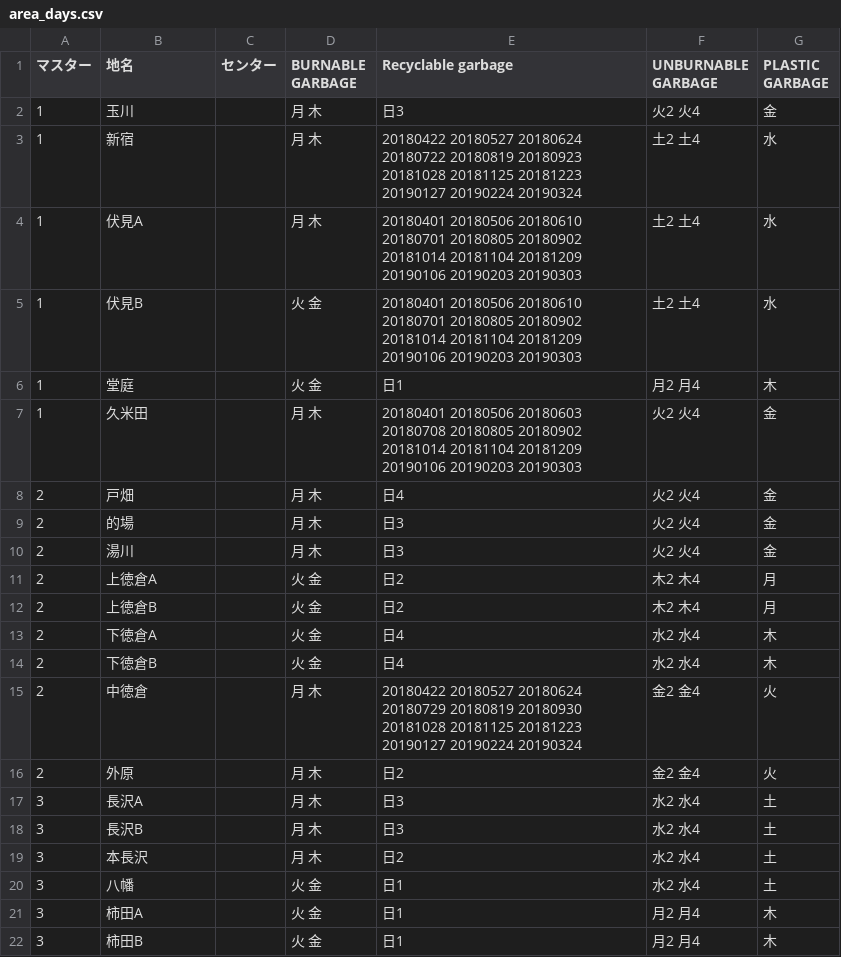
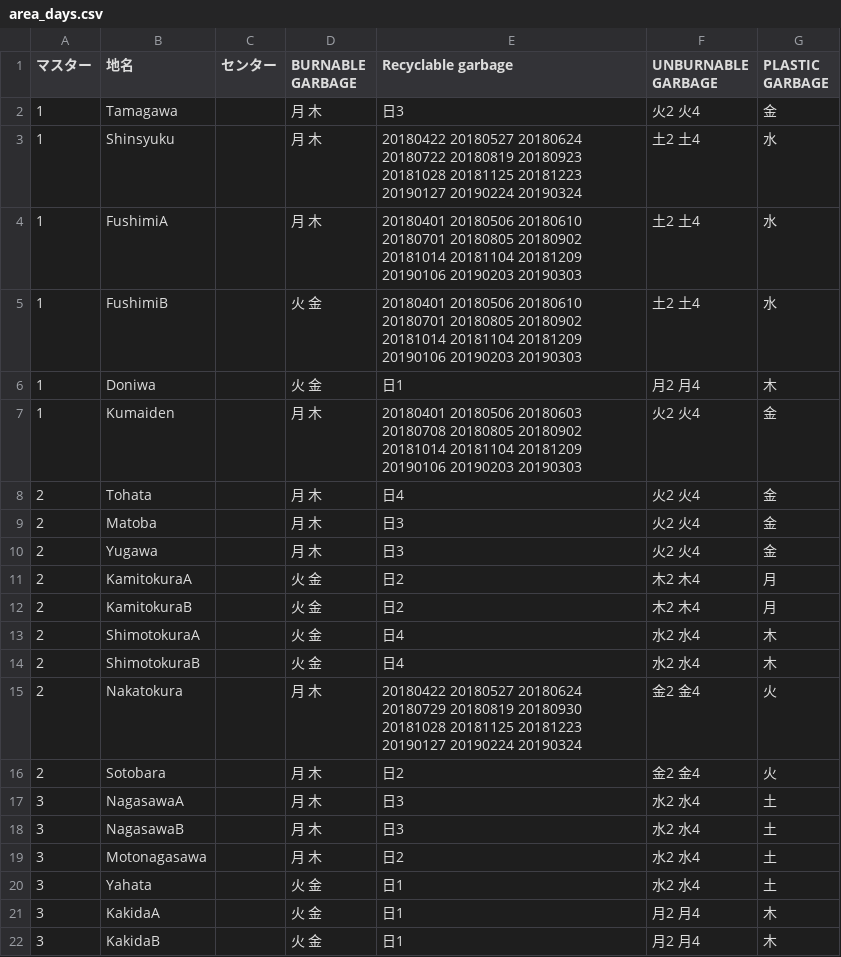
Before and after one commit to Shimizu-Sunto/5374en, a CSV file: data/area_days.csv, drawn as a sheet.

Commit message:
Update area_days.csv

```diff
--- a/data/area_days.csv
+++ b/data/area_days.csv
@@ -1,22 +1,22 @@
 マスター,地名,センター,BURNABLE GARBAGE,Recyclable garbage,UNBURNABLE GARBAGE,PLASTIC GARBAGE
-1,玉川,,月 木,日3,火2 火4,金
-1,新宿,,月 木,20180422 20180527 20180624 20180722 20180819 20180923 20181028 20181125 20181223 20190127 20190224 20190324,土2 土4,水
-1,伏見A,,月 木,20180401 20180506 20180610 20180701 20180805 20180902 20181014 20181104 20181209 20190106 20190203 20190303,土2 土4,水
-1,伏見B,,火 金,20180401 20180506 20180610 20180701 20180805 20180902 20181014 20181104 20181209 20190106 20190203 20190303,土2 土4,水
-1,堂庭,,火 金,日1,月2 月4,木
-1,久米田,,月 木,20180401 20180506 20180603 20180708 20180805 20180902 20181014 20181104 20181209 20190106 20190203 20190303,火2 火4,金
-2,戸畑,,月 木,日4,火2 火4,金
-2,的場,,月 木,日3,火2 火4,金
-2,湯川,,月 木,日3,火2 火4,金
-2,上徳倉A,,火 金,日2,木2 木4,月
-2,上徳倉B,,火 金,日2,木2 木4,月
-2,下徳倉A,,火 金,日4,水2 水4,木
-2,下徳倉B,,火 金,日4,水2 水4,木
-2,中徳倉,,月 木,20180422 20180527 20180624 20180729 20180819 20180930 20181028 20181125 20181223 20190127 20190224 20190324,金2 金4,火
-2,外原,,月 木,日2,金2 金4,火
-3,長沢A,,月 木,日3,水2 水4,土
-3,長沢B,,月 木,日3,水2 水4,土
-3,本長沢,,月 木,日2,水2 水4,土
-3,八幡,,火 金,日1,水2 水4,土
-3,柿田A,,火 金,日1,月2 月4,木
-3,柿田B,,火 金,日1,月2 月4,木
+1,Tamagawa,,月 木,日3,火2 火4,金
+1,Shinsyuku,,月 木,20180422 20180527 20180624 20180722 20180819 20180923 20181028 20181125 20181223 20190127 20190224 20190324,土2 土4,水
+1,FushimiA,,月 木,20180401 20180506 20180610 20180701 20180805 20180902 20181014 20181104 20181209 20190106 20190203 20190303,土2 土4,水
+1,FushimiB,,火 金,20180401 20180506 20180610 20180701 20180805 20180902 20181014 20181104 20181209 20190106 20190203 20190303,土2 土4,水
+1,Doniwa,,火 金,日1,月2 月4,木
+1,Kumaiden,,月 木,20180401 20180506 20180603 20180708 20180805 20180902 20181014 20181104 20181209 20190106 20190203 20190303,火2 火4,金
+2,Tohata,,月 木,日4,火2 火4,金
+2,Matoba,,月 木,日3,火2 火4,金
+2,Yugawa,,月 木,日3,火2 火4,金
+2,KamitokuraA,,火 金,日2,木2 木4,月
+2,KamitokuraB,,火 金,日2,木2 木4,月
+2,ShimotokuraA,,火 金,日4,水2 水4,木
+2,ShimotokuraB,,火 金,日4,水2 水4,木
+2,Nakatokura,,月 木,20180422 20180527 20180624 20180729 20180819 20180930 20181028 20181125 20181223 20190127 20190224 20190324,金2 金4,火
+2,Sotobara,,月 木,日2,金2 金4,火
+3,NagasawaA,,月 木,日3,水2 水4,土
+3,NagasawaB,,月 木,日3,水2 水4,土
+3,Motonagasawa,,月 木,日2,水2 水4,土
+3,Yahata,,火 金,日1,水2 水4,土
+3,KakidaA,,火 金,日1,月2 月4,木
+3,KakidaB,,火 金,日1,月2 月4,木
```
